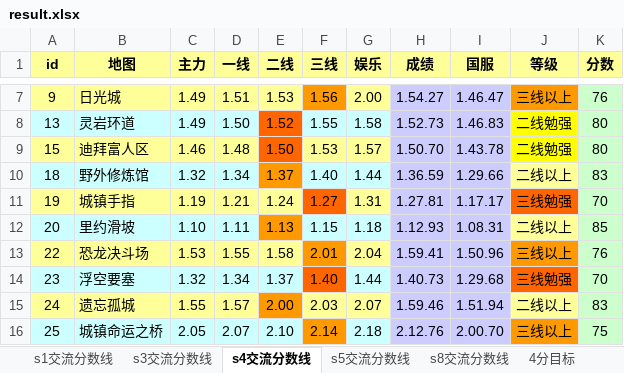
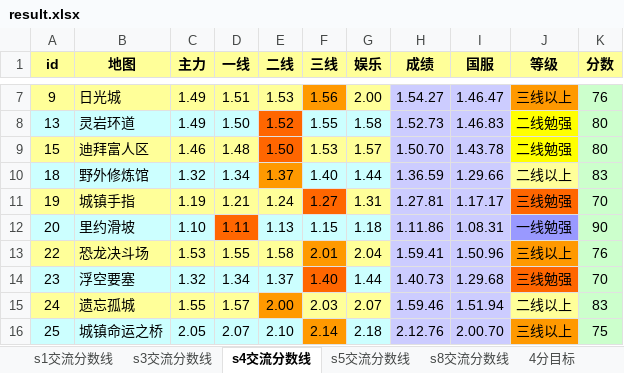
Before and after one commit to Felix-Project/GameRecord, an Excel workbook: game/result.xlsx, sheet s4交流分数线, drawn as a sheet; only a part is shown, gaps mark what is left out; values as stored, in another font and other column widths than the file's, no borders; the diff names each change by its address in the sheet, - before the commit and + after, or states it on an @@ line.

```diff
--- a/game/result.xlsx (sheet s4交流分数线)
+++ b/game/result.xlsx (sheet s4交流分数线)
-D12 fill: #CCFFFF
+D12 fill: #FF6600
-E12 fill: #FF9900
+E12 fill: #CCFFFF
-H12 (成绩): 1.12.93
+H12 (成绩): 1.11.86
-J12 (等级): 二线以上
+J12 (等级): 一线勉强
-J12 fill: #FFFF99
+J12 fill: #9999FF
-K12 (分数): 85
+K12 (分数): 90
```
Also changed, not shown: sheet s1交流分数线, sheet s3交流分数线, sheet s5交流分数线, sheet s8交流分数线, sheet 7分目标, sheet 5分目标, 2 more sheets, 6 other files.
